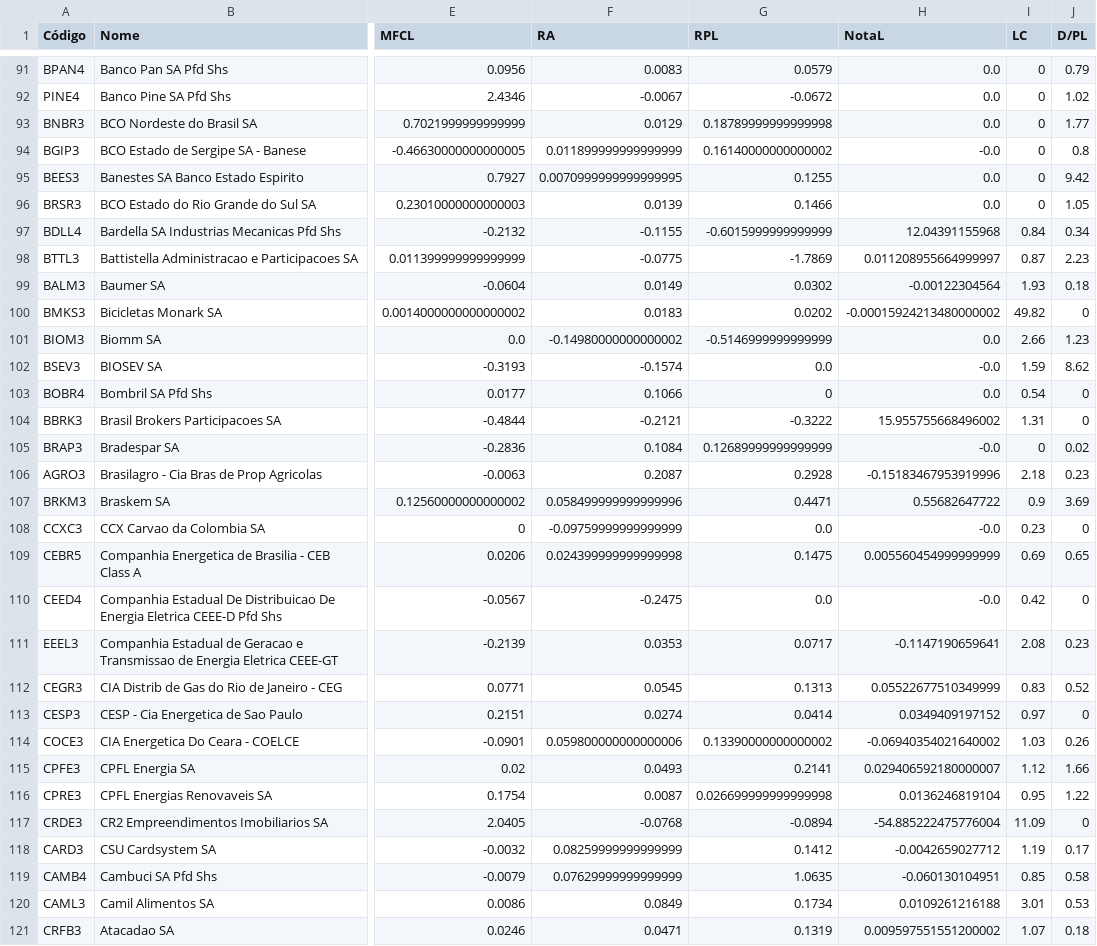
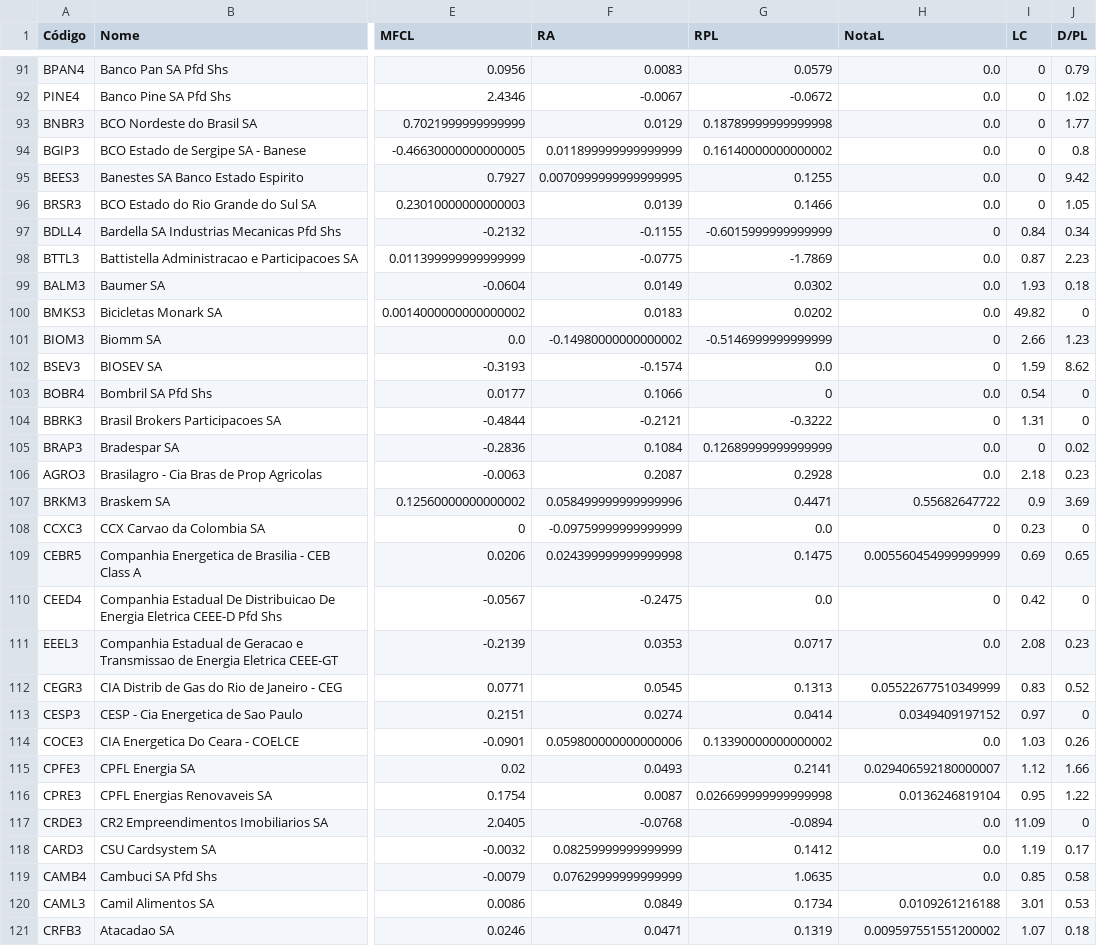
Before and after one commit to lucasicf/stockscreener, a CSV file: brasil.csv, drawn as a sheet; only a part is shown, gaps mark what is left out; the diff covers the shown part only; the diff names each change by its address in the sheet, - before the commit and + after, or states it on an @@ line.

```diff
--- a/brasil.csv
+++ b/brasil.csv
-H94 (NotaL): -0.0
+H94 (NotaL): 0.0
-H97 (NotaL): 12.04391155968
+H97 (NotaL): 0
-H98 (NotaL): 0.011208955664999997
+H98 (NotaL): 0.0
-H99 (NotaL): -0.00122304564
+H99 (NotaL): 0.0
-H100 (NotaL): -0.00015924213480000002
+H100 (NotaL): 0.0
-H101 (NotaL): 0.0
+H101 (NotaL): 0
-H102 (NotaL): -0.0
+H102 (NotaL): 0
-H104 (NotaL): 15.955755668496002
+H104 (NotaL): 0
-H105 (NotaL): -0.0
+H105 (NotaL): 0.0
-H106 (NotaL): -0.15183467953919996
+H106 (NotaL): 0.0
-H108 (NotaL): -0.0
+H108 (NotaL): 0
-H110 (NotaL): -0.0
+H110 (NotaL): 0
-H111 (NotaL): -0.1147190659641
+H111 (NotaL): 0.0
-H114 (NotaL): -0.06940354021640002
+H114 (NotaL): 0.0
-H117 (NotaL): -54.885222475776004
+H117 (NotaL): 0.0
-H118 (NotaL): -0.0042659027712
+H118 (NotaL): 0.0
-H119 (NotaL): -0.060130104951
+H119 (NotaL): 0.0
```
Also changed, not shown: 112 edited cells elsewhere in this file, canada.csv, usa.csv, 1 other file.
